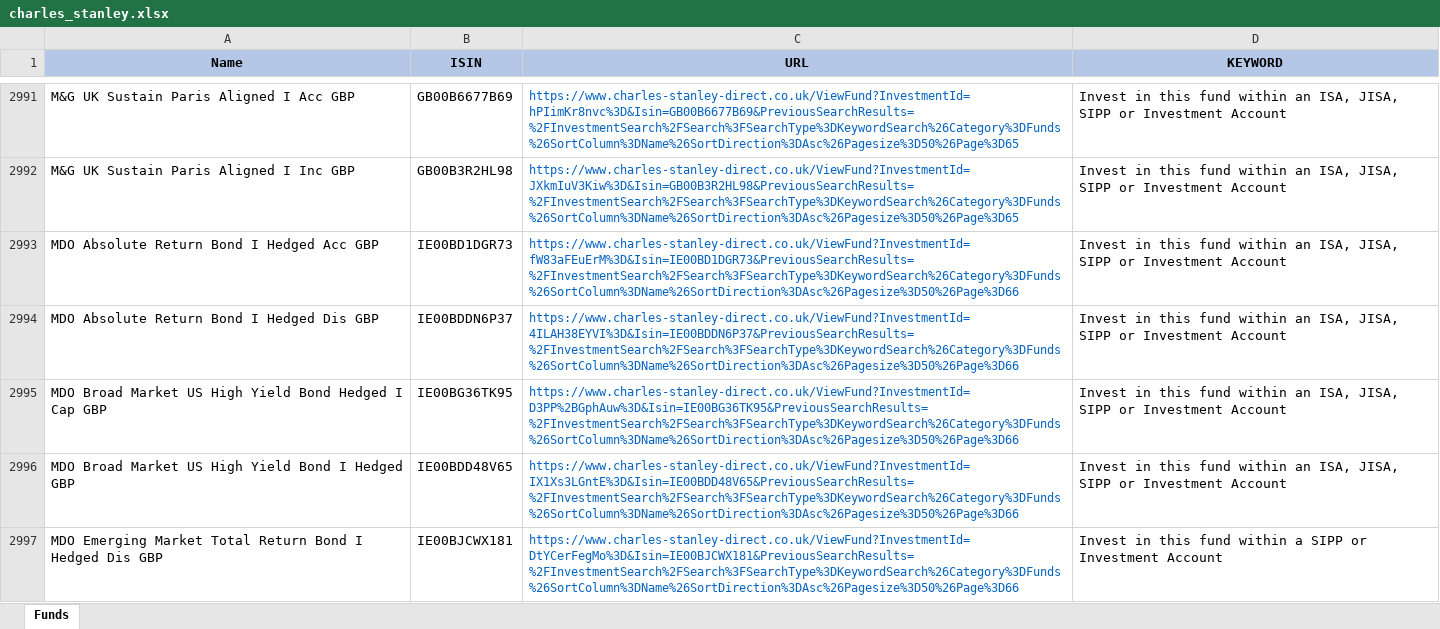
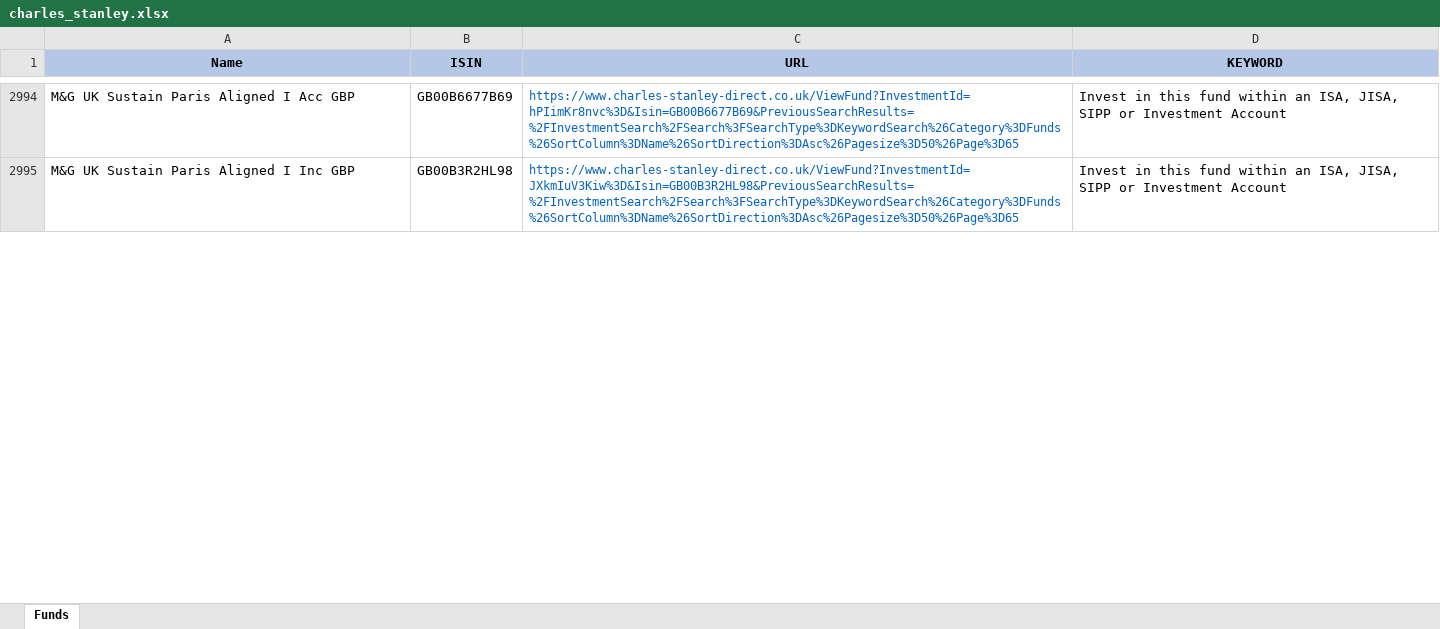
Before and after one commit to amineautomation2/concurrent-5, an Excel workbook: spreadsheet/charles_stanley.xlsx, sheet Funds, drawn as a sheet; only a part is shown, gaps mark what is left out; values as stored, in another font and other column widths than the file's, no borders; removed rows and columns are numbered as before the commit, all else as after; the diff covers the shown part only; the diff names each change by its address in the sheet, - before the commit and + after, or states it on an @@ line.

```diff
--- a/spreadsheet/charles_stanley.xlsx (sheet Funds)
+++ b/spreadsheet/charles_stanley.xlsx (sheet Funds)
-row 2993: MDO Absolute Return Bond I Hedged Acc GBP | IE00BD1DGR73 | https://www.charles-stanley-direct.co.uk/ViewFund?InvestmentId=fW83aFEuErM%3D&Isin=IE00BD1DGR73&PreviousSearchResults=%2FInvestmentSearch%2FSearch%3FSearchType%3DKeywordSearch%26Category%3DFunds%26SortColumn%3DName%26SortDirection%3DAsc%26Pagesize%3D50%26Page%3D66 | Invest in this fund within an ISA, JISA, SIPP or Investment Account
-row 2994: MDO Absolute Return Bond I Hedged Dis GBP | IE00BDDN6P37 | https://www.charles-stanley-direct.co.uk/ViewFund?InvestmentId=4ILAH38EYVI%3D&Isin=IE00BDDN6P37&PreviousSearchResults=%2FInvestmentSearch%2FSearch%3FSearchType%3DKeywordSearch%26Category%3DFunds%26SortColumn%3DName%26SortDirection%3DAsc%26Pagesize%3D50%26Page%3D66 | Invest in this fund within an ISA, JISA, SIPP or Investment Account
-row 2995: MDO Broad Market US High Yield Bond Hedged I Cap GBP | IE00BG36TK95 | https://www.charles-stanley-direct.co.uk/ViewFund?InvestmentId=D3PP%2BGphAuw%3D&Isin=IE00BG36TK95&PreviousSearchResults=%2FInvestmentSearch%2FSearch%3FSearchType%3DKeywordSearch%26Category%3DFunds%26SortColumn%3DName%26SortDirection%3DAsc%26Pagesize%3D50%26Page%3D66 | Invest in this fund within an ISA, JISA, SIPP or Investment Account
-row 2996: MDO Broad Market US High Yield Bond I Hedged GBP | IE00BDD48V65 | https://www.charles-stanley-direct.co.uk/ViewFund?InvestmentId=IX1Xs3LGntE%3D&Isin=IE00BDD48V65&PreviousSearchResults=%2FInvestmentSearch%2FSearch%3FSearchType%3DKeywordSearch%26Category%3DFunds%26SortColumn%3DName%26SortDirection%3DAsc%26Pagesize%3D50%26Page%3D66 | Invest in this fund within an ISA, JISA, SIPP or Investment Account
-row 2997: MDO Emerging Market Total Return Bond I Hedged Dis GBP | IE00BJCWX181 | https://www.charles-stanley-direct.co.uk/ViewFund?InvestmentId=DtYCerFegMo%3D&Isin=IE00BJCWX181&PreviousSearchResults=%2FInvestmentSearch%2FSearch%3FSearchType%3DKeywordSearch%26Category%3DFunds%26SortColumn%3DName%26SortDirection%3DAsc%26Pagesize%3D50%26Page%3D66 | Invest in this fund within a SIPP or Investment Account
```
Also changed, not shown: 48 added rows, 43 removed rows and 1381 edited cells elsewhere in this sheet, 10 other files.
